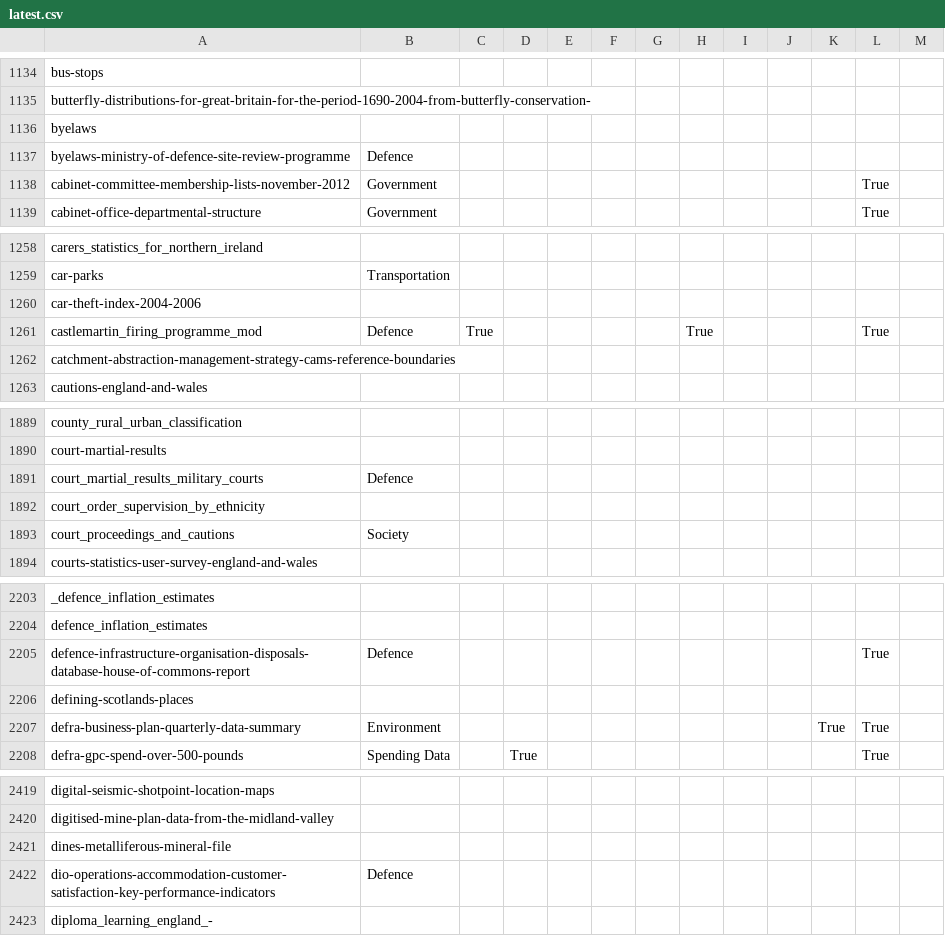
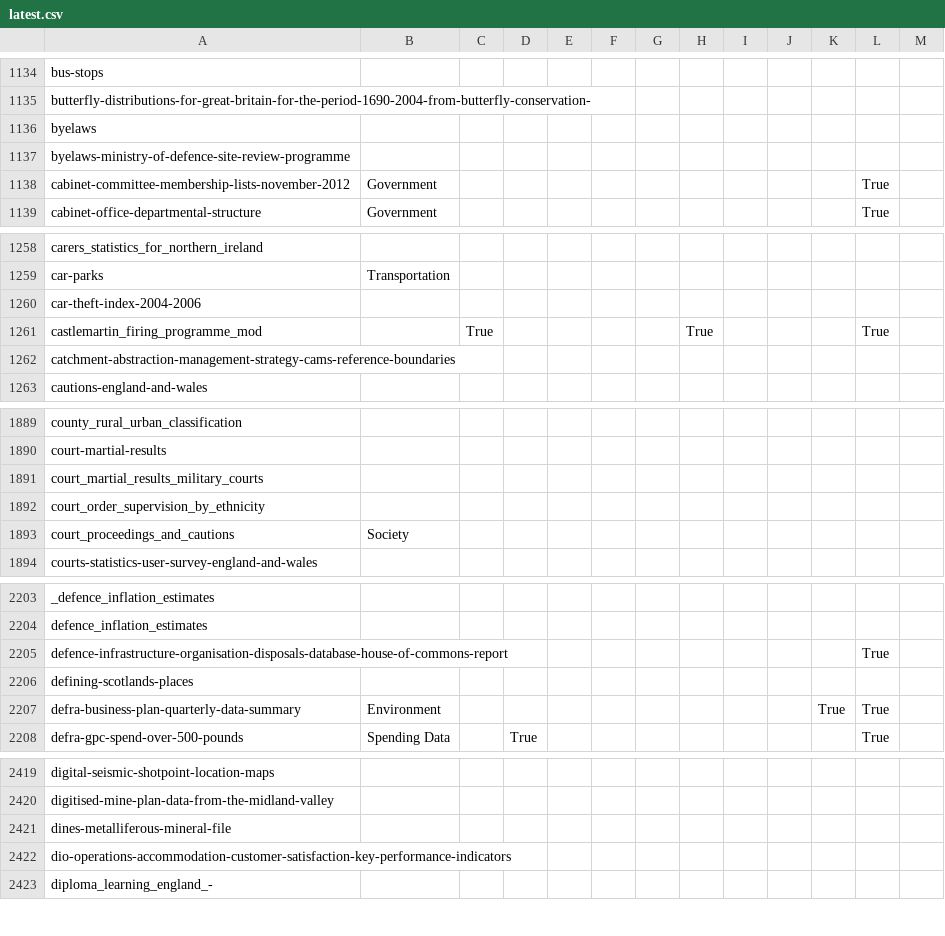
Before and after one commit to zephod/refine-dgu, a CSV file: latest.csv, drawn as a sheet; only a part is shown, gaps mark what is left out; the diff covers the shown part only.

Commit message:
Remove Defence primary theme. Stored in a seperate file for memoisation

```diff
--- a/latest.csv
+++ b/latest.csv
@@ -1136,3 +1136,3 @@ butterfly-distributions-for-great-britain-for-the-period-1690-2004-from-butterfl
 byelaws,,,,,,,,,,,,
-byelaws-ministry-of-defence-site-review-programme,Defence,,,,,,,,,,,
+byelaws-ministry-of-defence-site-review-programme,,,,,,,,,,,,
 cabinet-committee-membership-lists-november-2012,Government,,,,,,,,,,True,
@@ -1260,3 +1260,3 @@ car-parks,Transportation,,,,,,,,,,,
 car-theft-index-2004-2006,,,,,,,,,,,,
-castlemartin_firing_programme_mod,Defence,True,,,,,True,,,,True,
+castlemartin_firing_programme_mod,,True,,,,,True,,,,True,
 catchment-abstraction-management-strategy-cams-reference-boundaries,,,,,,,,,,,,
@@ -1890,3 +1890,3 @@ county_rural_urban_classification,,,,,,,,,,,,
 court-martial-results,,,,,,,,,,,,
-court_martial_results_military_courts,Defence,,,,,,,,,,,
+court_martial_results_military_courts,,,,,,,,,,,,
 court_order_supervision_by_ethnicity,,,,,,,,,,,,
@@ -2204,3 +2204,3 @@ _defence_inflation_estimates,,,,,,,,,,,,
 defence_inflation_estimates,,,,,,,,,,,,
-defence-infrastructure-organisation-disposals-database-house-of-commons-report,Defence,,,,,,,,,,True,
+defence-infrastructure-organisation-disposals-database-house-of-commons-report,,,,,,,,,,,True,
 defining-scotlands-places,,,,,,,,,,,,
@@ -2421,3 +2421,3 @@ digitised-mine-plan-data-from-the-midland-valley,,,,,,,,,,,,
 dines-metalliferous-mineral-file,,,,,,,,,,,,
-dio-operations-accommodation-customer-satisfaction-key-performance-indicators,Defence,,,,,,,,,,,
+dio-operations-accommodation-customer-satisfaction-key-performance-indicators,,,,,,,,,,,,
 diploma_learning_england_-,,,,,,,,,,,,
```
Also changed, not shown: 25 edited cells elsewhere in this file, 1 other file.
